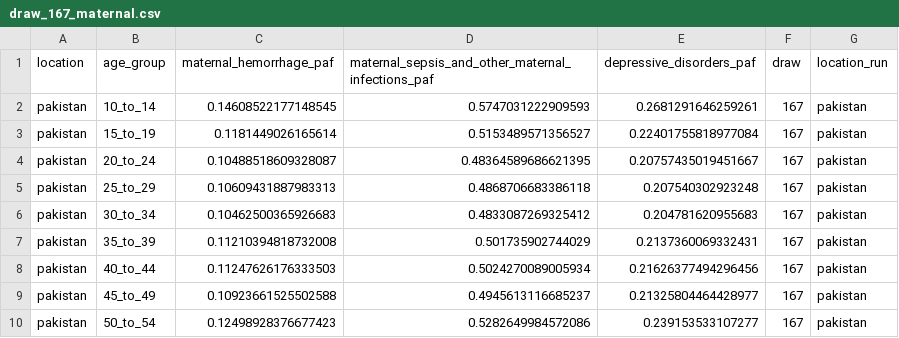
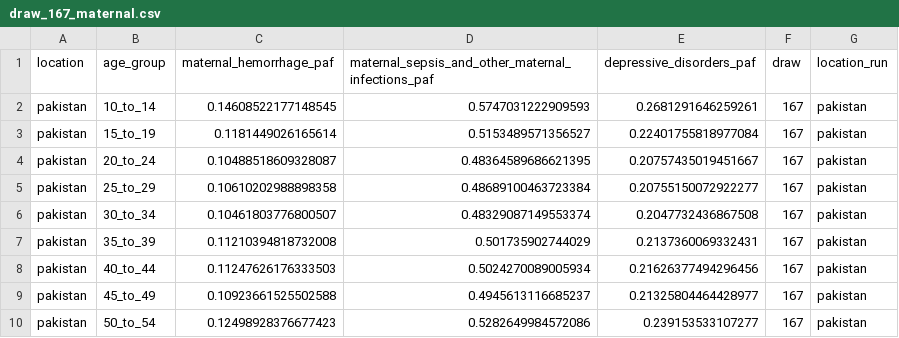
Before and after one commit to ihmeuw/vivarium_gates_mncnh, a CSV file: src/vivarium_gates_mncnh/data/hgb_pafs_maternal_disorders/outputs/pakistan/draw_167_maternal.csv, drawn as a sheet.

```diff
--- a/src/vivarium_gates_mncnh/data/hgb_pafs_maternal_disorders/outputs/pakistan/draw_167_maternal.csv
+++ b/src/vivarium_gates_mncnh/data/hgb_pafs_maternal_disorders/outputs/pakistan/draw_167_maternal.csv
@@ -4,4 +4,4 @@ pakistan,15_to_19,0.1181449026165614,0.5153489571356527,0.22401755818977084,167,
 pakistan,20_to_24,0.10488518609328087,0.48364589686621395,0.20757435019451667,167,pakistan
-pakistan,25_to_29,0.10609431887983313,0.4868706683386118,0.207540302923248,167,pakistan
-pakistan,30_to_34,0.10462500365926683,0.4833087269325412,0.204781620955683,167,pakistan
+pakistan,25_to_29,0.10610202988898358,0.48689100463723384,0.20755150072922277,167,pakistan
+pakistan,30_to_34,0.10461803776800507,0.48329087149553374,0.2047732436867508,167,pakistan
 pakistan,35_to_39,0.11210394818732008,0.501735902744029,0.2137360069332431,167,pakistan
```
Also changed, not shown: src/vivarium_gates_mncnh/data/hgb_pafs_maternal_disorders/outputs/ethiopia/draw_26_maternal.csv, src/vivarium_gates_mncnh/data/hgb_pafs_maternal_disorders/outputs/pakistan/draw_114_maternal.csv, 54 other files.
